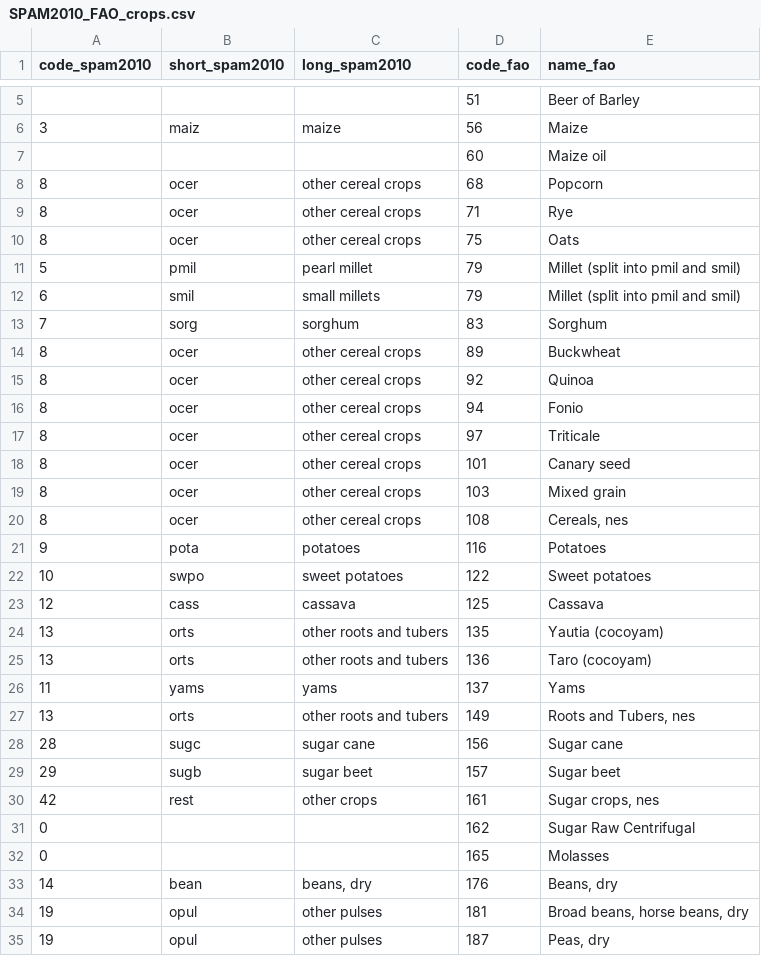
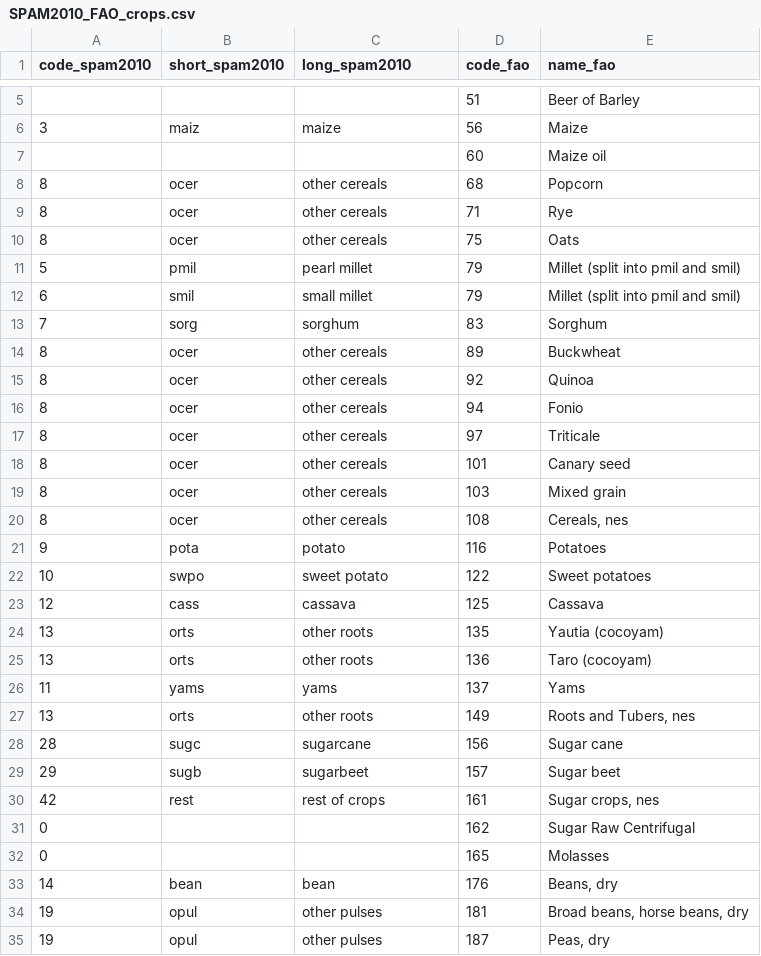
Before and after one commit to AdaptationAtlas/hazards_prototype, a CSV file: metadata/SPAM2010_FAO_crops.csv, drawn as a sheet; only a part is shown, gaps mark what is left out; the diff covers the shown part only.

Commit message:
spam long names corrected

```diff
--- a/metadata/SPAM2010_FAO_crops.csv
+++ b/metadata/SPAM2010_FAO_crops.csv
@@ -7,28 +7,28 @@
 ,,,60,Maize oil
-8,ocer,other cereal crops,68,Popcorn
-8,ocer,other cereal crops,71,Rye
-8,ocer,other cereal crops,75,Oats
+8,ocer,other cereals,68,Popcorn
+8,ocer,other cereals,71,Rye
+8,ocer,other cereals,75,Oats
 5,pmil,pearl millet,79,Millet (split into pmil and smil)
-6,smil,small millets,79,Millet (split into pmil and smil)
+6,smil,small millet,79,Millet (split into pmil and smil)
 7,sorg,sorghum,83,Sorghum
-8,ocer,other cereal crops,89,Buckwheat
-8,ocer,other cereal crops,92,Quinoa
-8,ocer,other cereal crops,94,Fonio
-8,ocer,other cereal crops,97,Triticale
-8,ocer,other cereal crops,101,Canary seed
-8,ocer,other cereal crops,103,Mixed grain
-8,ocer,other cereal crops,108,"Cereals, nes"
-9,pota,potatoes,116,Potatoes
-10,swpo,sweet potatoes,122,Sweet potatoes
+8,ocer,other cereals,89,Buckwheat
+8,ocer,other cereals,92,Quinoa
+8,ocer,other cereals,94,Fonio
+8,ocer,other cereals,97,Triticale
+8,ocer,other cereals,101,Canary seed
+8,ocer,other cereals,103,Mixed grain
+8,ocer,other cereals,108,"Cereals, nes"
+9,pota,potato,116,Potatoes
+10,swpo,sweet potato,122,Sweet potatoes
 12,cass,cassava,125,Cassava
-13,orts,other roots and tubers,135,Yautia (cocoyam)
-13,orts,other roots and tubers,136,Taro (cocoyam)
+13,orts,other roots,135,Yautia (cocoyam)
+13,orts,other roots,136,Taro (cocoyam)
 11,yams,yams,137,Yams
-13,orts,other roots and tubers,149,"Roots and Tubers, nes"
-28,sugc,sugar cane,156,Sugar cane
-29,sugb,sugar beet,157,Sugar beet
-42,rest,other crops,161,"Sugar crops, nes"
+13,orts,other roots,149,"Roots and Tubers, nes"
+28,sugc,sugarcane,156,Sugar cane
+29,sugb,sugarbeet,157,Sugar beet
+42,rest,rest of crops,161,"Sugar crops, nes"
 0,,,162,Sugar Raw Centrifugal
 0,,,165,Molasses
-14,bean,"beans, dry",176,"Beans, dry"
+14,bean,bean,176,"Beans, dry"
 19,opul,other pulses,181,"Broad beans, horse beans, dry"
```
Also changed, not shown: 68 edited cells elsewhere in this file.
